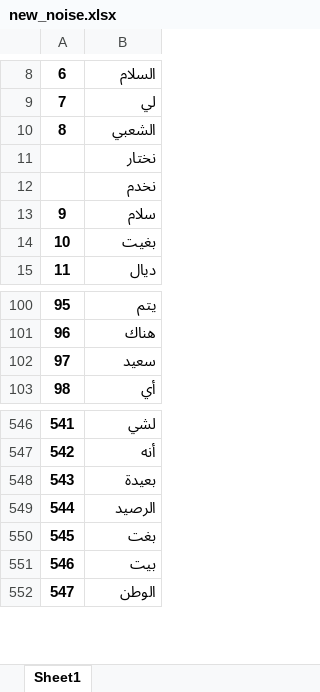
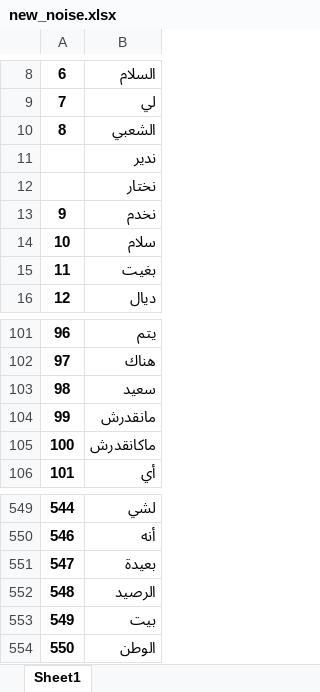
Before and after one commit to Amineove/Flask-api, an Excel workbook: new_noise.xlsx, sheet Sheet1, drawn as a sheet; only a part is shown, gaps mark what is left out; values as stored, in another font and other column widths than the file's, no borders; removed rows and columns are numbered as before the commit, all else as after; the diff names each change by its address in the sheet, - before the commit and + after, or states it on an @@ line.

Commit message:
bq

```diff
--- a/new_noise.xlsx (sheet Sheet1)
+++ b/new_noise.xlsx (sheet Sheet1)
+row 11:  | ندير
@@ column A renumbered between rows 13 and 22708 @@
+row 104: 99 | مانقدرش
+row 105: 100 | ماكانقدرش
-row 550: 545 | بغت
```
